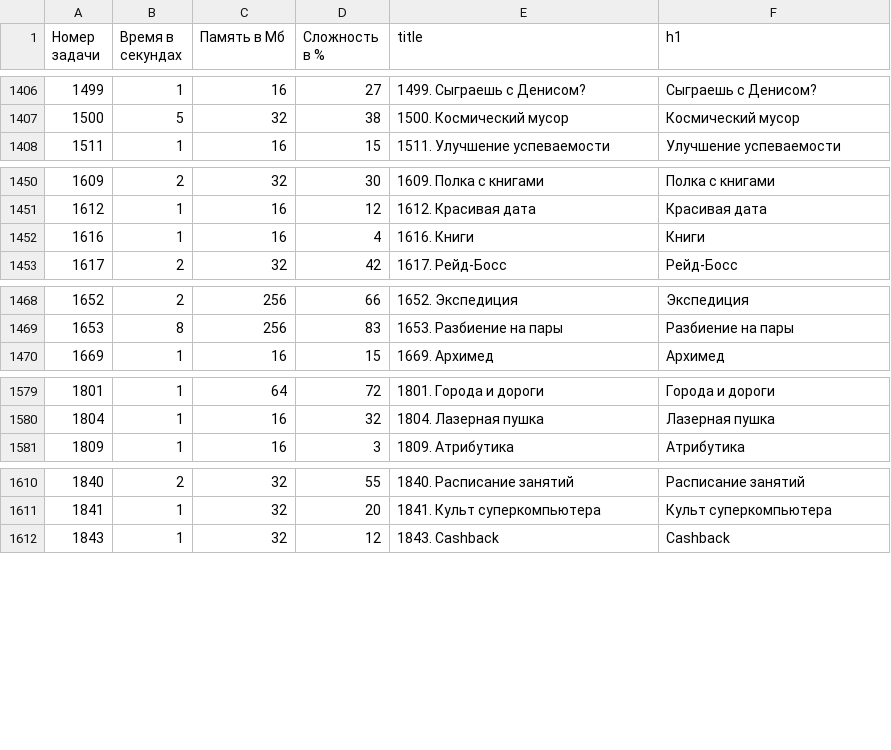
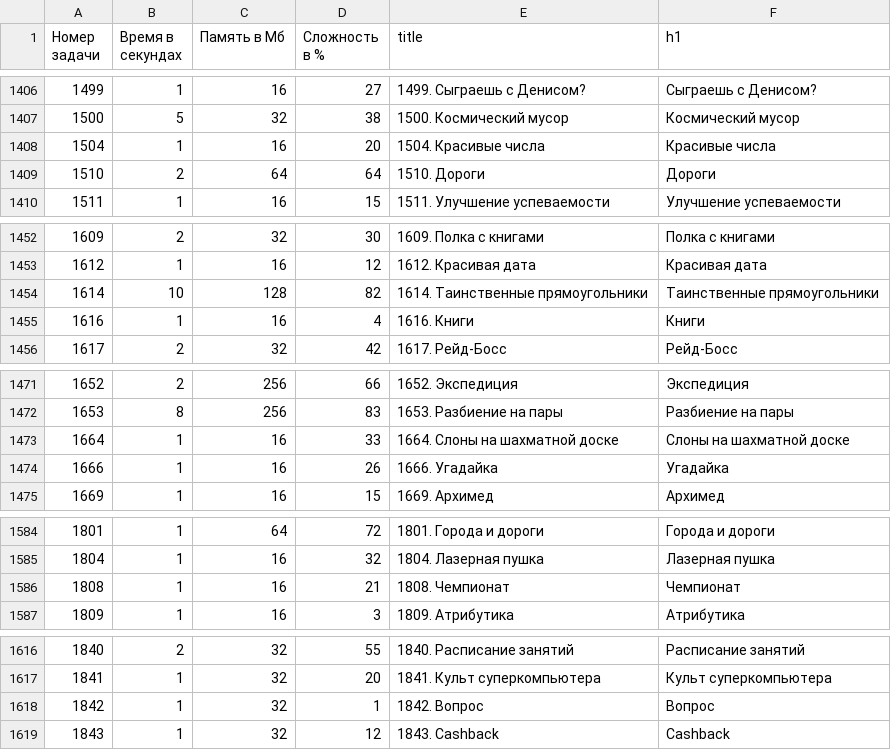
Before and after one commit to BorisMenshikov/acmp-problem-complexity-data, a CSV file: acmp-problem-info-current.csv, drawn as a sheet; only a part is shown, gaps mark what is left out; the diff covers the shown part only.

```diff
--- a/acmp-problem-info-current.csv
+++ b/acmp-problem-info-current.csv
@@ -1407,2 +1407,4 @@
 1500,5,32,38,1500. Космический мусор,Космический мусор
+1504,1,16,20,1504. Красивые числа,Красивые числа
+1510,2,64,64,1510. Дороги,Дороги
 1511,1,16,15,1511. Улучшение успеваемости,Улучшение успеваемости
@@ -1451,2 +1453,3 @@
 1612,1,16,12,1612. Красивая дата,Красивая дата
+1614,10,128,82,1614. Таинственные прямоугольники,Таинственные прямоугольники
 1616,1,16,4,1616. Книги,Книги
@@ -1469,2 +1472,4 @@
 1653,8,256,83,1653. Разбиение на пары,Разбиение на пары
+1664,1,16,33,1664. Слоны на шахматной доске,Слоны на шахматной доске
+1666,1,16,26,1666. Угадайка,Угадайка
 1669,1,16,15,1669. Архимед,Архимед
@@ -1580,2 +1585,3 @@
 1804,1,16,32,1804. Лазерная пушка,Лазерная пушка
+1808,1,16,21,1808. Чемпионат,Чемпионат
 1809,1,16,3,1809. Атрибутика,Атрибутика
@@ -1611,2 +1617,3 @@
 1841,1,32,20,1841. Культ суперкомпьютера,Культ суперкомпьютера
+1842,1,32,1,1842. Вопрос,Вопрос
 1843,1,32,12,1843. Cashback,Cashback
```
Also changed, not shown: 1 added row elsewhere in this file, acmp-problem-complexity-current.csv, 1 other file.
